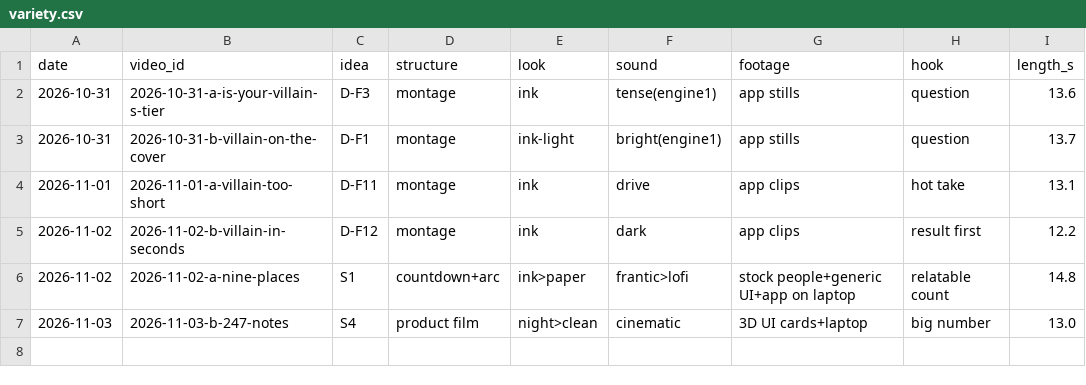
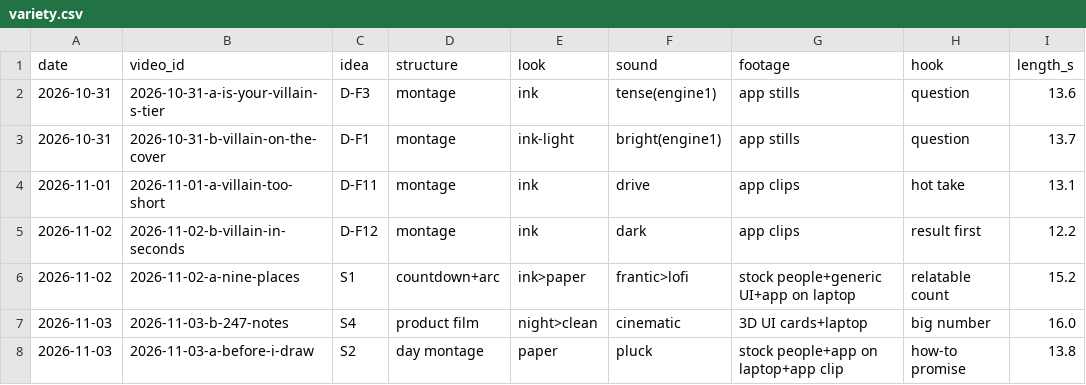
Before and after one commit to MiguelG04052011/inkwell-releases, a CSV file: studio/ops/variety.csv, drawn as a sheet.

```diff
--- a/studio/ops/variety.csv
+++ b/studio/ops/variety.csv
@@ -5,3 +5,4 @@ date,video_id,idea,structure,look,sound,footage,hook,length_s
 2026-11-02,2026-11-02-b-villain-in-seconds,D-F12,montage,ink,dark,app clips,result first,12.2
-2026-11-02,2026-11-02-a-nine-places,S1,countdown+arc,ink>paper,frantic>lofi,stock people+generic UI+app on laptop,relatable count,14.8
-2026-11-03,2026-11-03-b-247-notes,S4,product film,night>clean,cinematic,3D UI cards+laptop,big number,13.0
+2026-11-02,2026-11-02-a-nine-places,S1,countdown+arc,ink>paper,frantic>lofi,stock people+generic UI+app on laptop,relatable count,15.2
+2026-11-03,2026-11-03-b-247-notes,S4,product film,night>clean,cinematic,3D UI cards+laptop,big number,16.0
+2026-11-03,2026-11-03-a-before-i-draw,S2,day montage,paper,pluck,stock people+app on laptop+app clip,how-to promise,13.8
```
Also changed, not shown: 6 other files.
